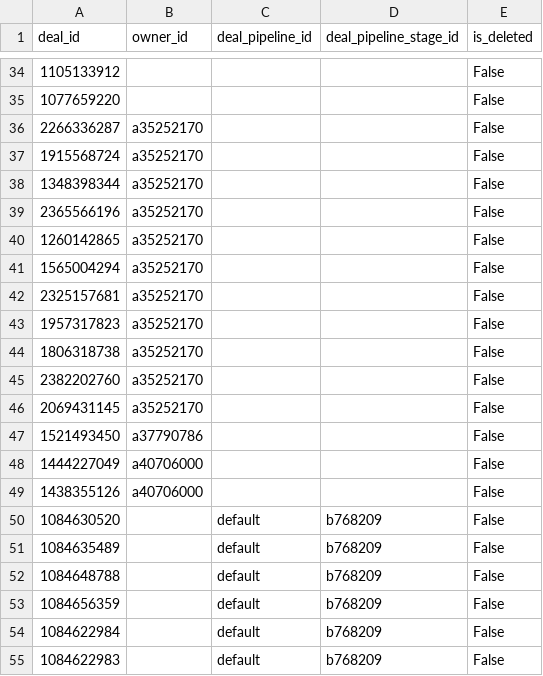
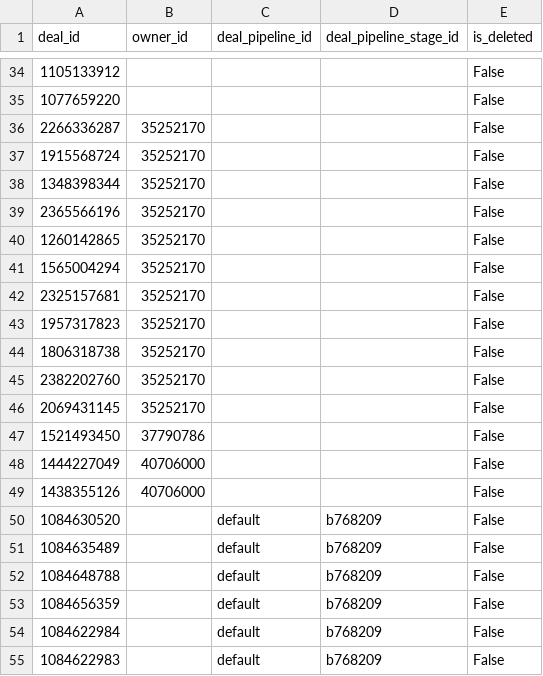
Before and after one commit to fivetran/dbt_hubspot, a CSV file: integration_tests/data/deal_data.csv, drawn as a sheet; only a part is shown, gaps mark what is left out.

```diff
--- a/integration_tests/data/deal_data.csv
+++ b/integration_tests/data/deal_data.csv
@@ -35,16 +35,16 @@ deal_id,owner_id,deal_pipeline_id,deal_pipeline_stage_id,is_deleted
 1077659220,,,,False
-2266336287,a35252170,,,False
-1915568724,a35252170,,,False
-1348398344,a35252170,,,False
-2365566196,a35252170,,,False
-1260142865,a35252170,,,False
-1565004294,a35252170,,,False
-2325157681,a35252170,,,False
-1957317823,a35252170,,,False
-1806318738,a35252170,,,False
-2382202760,a35252170,,,False
-2069431145,a35252170,,,False
-1521493450,a37790786,,,False
-1444227049,a40706000,,,False
-1438355126,a40706000,,,False
+2266336287,35252170,,,False
+1915568724,35252170,,,False
+1348398344,35252170,,,False
+2365566196,35252170,,,False
+1260142865,35252170,,,False
+1565004294,35252170,,,False
+2325157681,35252170,,,False
+1957317823,35252170,,,False
+1806318738,35252170,,,False
+2382202760,35252170,,,False
+2069431145,35252170,,,False
+1521493450,37790786,,,False
+1444227049,40706000,,,False
+1438355126,40706000,,,False
 1084630520,,default,b768209,False
```
Also changed, not shown: 5 other files.
